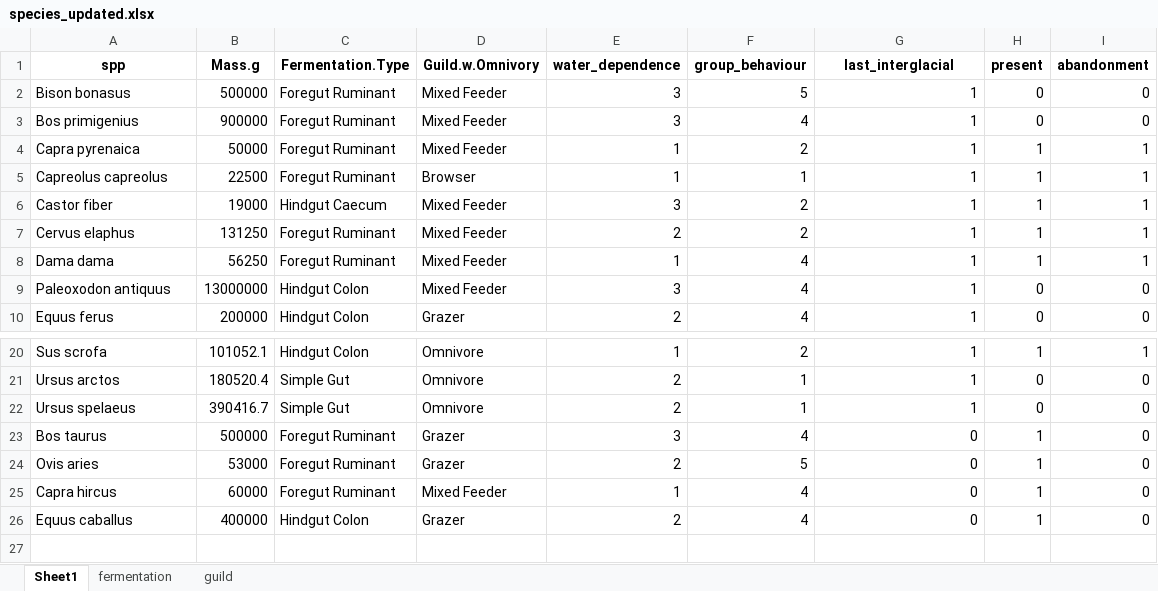
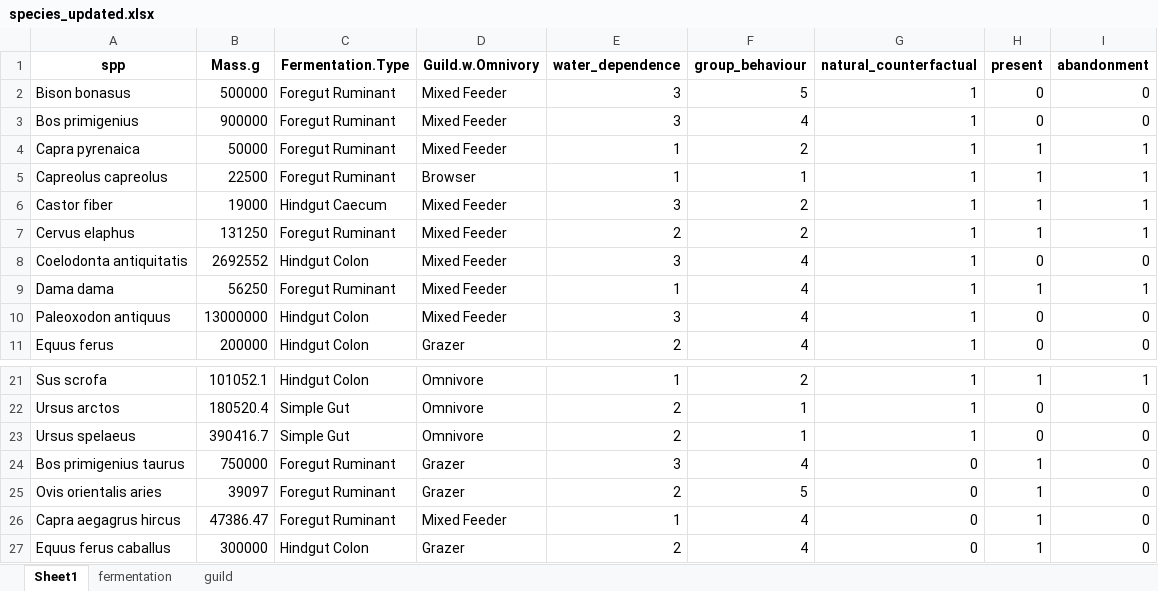
Before and after one commit to rubeser/Herbivory_functional_loss, an Excel workbook: data/species_updated.xlsx, sheet Sheet1, drawn as a sheet; only a part is shown, gaps mark what is left out; values as stored, in another font and other column widths than the file's, no borders; addresses are those after the commit; the diff names each change by its address in the sheet, - before the commit and + after, or states it on an @@ line.

Commit message:
Update README terminology and add result figures
- Rename Last Interglacial scenario to Natural Counterfactual
- Refresh species_updated.xlsx with current data
- Add outputs/Figure1-5 (FAMD, clustering, scenario, and exclusivity figures)

```diff
--- a/data/species_updated.xlsx (sheet Sheet1)
+++ b/data/species_updated.xlsx (sheet Sheet1)
-G1: last_interglacial
+G1: natural_counterfactual
+row 8: Coelodonta antiquitatis | 2692552 | Hindgut Colon | Mixed Feeder | 3 | 4 | 1 | 0 | 0
-A24 (spp): Bos taurus
+A24 (spp): Bos primigenius taurus
-B24 (Mass.g): 500000
+B24 (Mass.g): 750000
-A25 (spp): Ovis aries
+A25 (spp): Ovis orientalis aries
-B25 (Mass.g): 53000
+B25 (Mass.g): 39097
-A26 (spp): Capra hircus
+A26 (spp): Capra aegagrus hircus
-B26 (Mass.g): 60000
+B26 (Mass.g): 47386.47
-A27 (spp): Equus caballus
+A27 (spp): Equus ferus caballus
-B27 (Mass.g): 400000
+B27 (Mass.g): 300000
```
Also changed, not shown: 6 other files.
